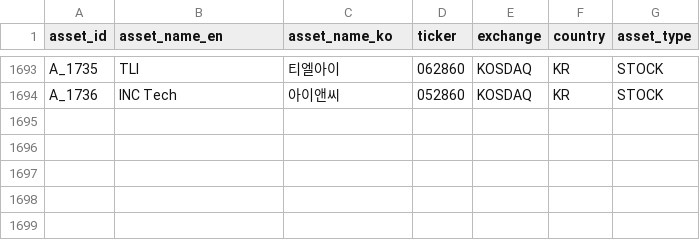
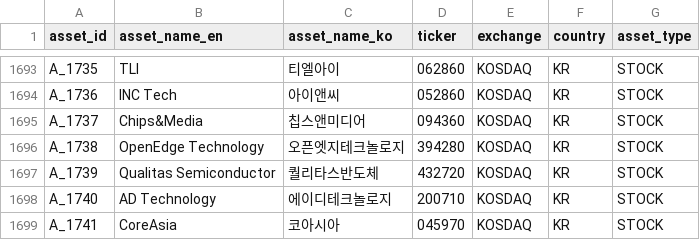
Before and after one commit to kang0302/moneytree-web, a CSV file: public/data/ssot/asset_ssot.csv, drawn as a sheet; only a part is shown, gaps mark what is left out.

Commit message:
feat(T_275): K-반도체IP설계및디자인하우스 신규 테마 mirror sync
- public/data/theme/T_275.json 신규
- public/data/theme/index.json T_275 entry 추가
- public/data/ssot/asset_ssot.csv A_1737~A_1741 (칩스앤미디어·오픈엣지·퀄리타스·에이디테크·코아시아) 추가

```diff
--- a/public/data/ssot/asset_ssot.csv
+++ b/public/data/ssot/asset_ssot.csv
@@ -1694 +1694,6 @@ A_1735,TLI,티엘아이,062860,KOSDAQ,KR,STOCK
 A_1736,INC Tech,아이앤씨,052860,KOSDAQ,KR,STOCK
+A_1737,Chips&Media,칩스앤미디어,094360,KOSDAQ,KR,STOCK
+A_1738,OpenEdge Technology,오픈엣지테크놀로지,394280,KOSDAQ,KR,STOCK
+A_1739,Qualitas Semiconductor,퀄리타스반도체,432720,KOSDAQ,KR,STOCK
+A_1740,AD Technology,에이디테크놀로지,200710,KOSDAQ,KR,STOCK
+A_1741,CoreAsia,코아시아,045970,KOSDAQ,KR,STOCK
```
Also changed, not shown: 2 other files.
